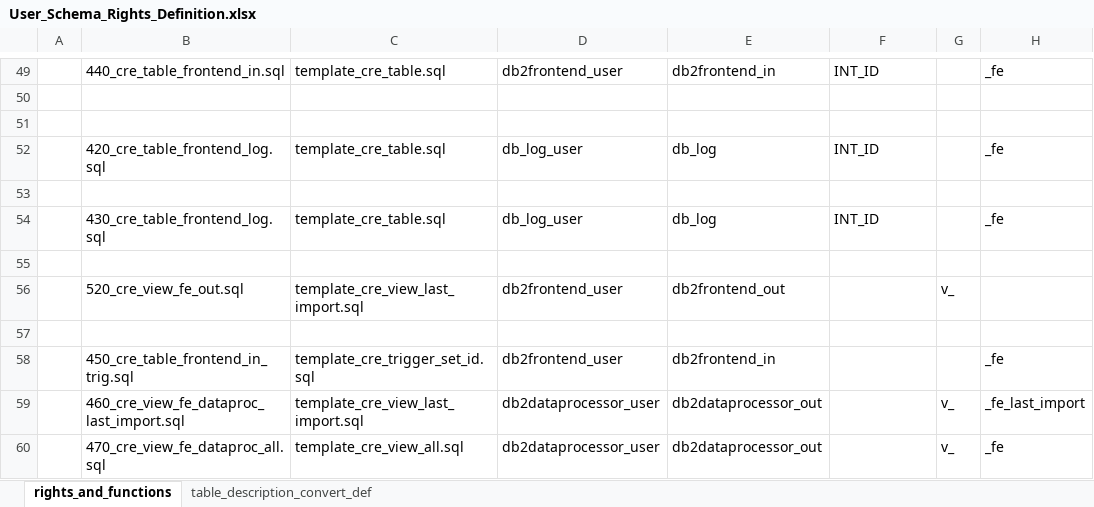
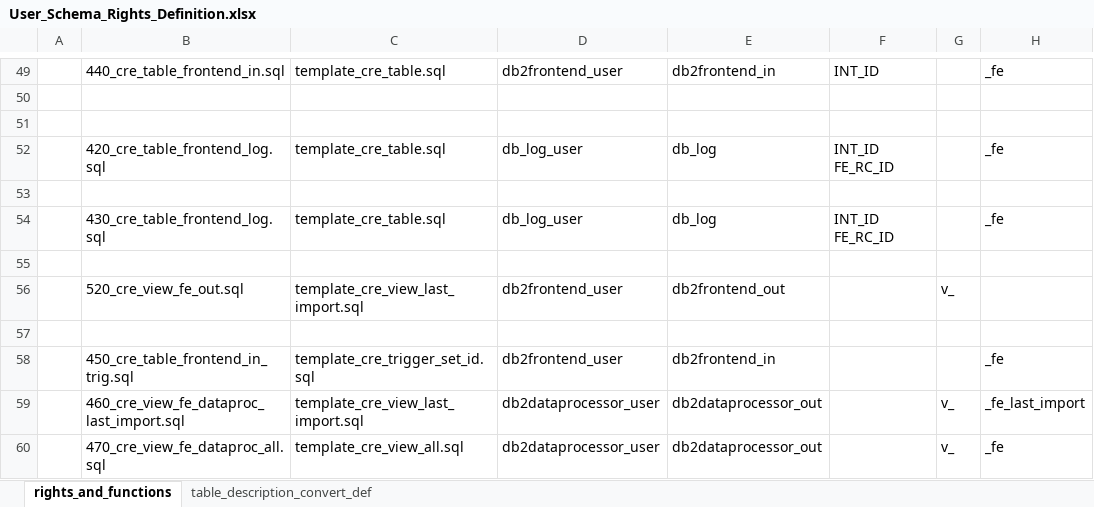
Before and after one commit to medizininformatik-initiative/INTERPOLAR, an Excel workbook: Postgres-cds_hub/init/template/User_Schema_Rights_Definition.xlsx, sheet rights_and_functions, drawn as a sheet; only a part is shown, gaps mark what is left out; values as stored, in another font and other column widths than the file's, no borders; the diff names each change by its address in the sheet, - before the commit and + after, or states it on an @@ line.

Commit message:
DB - Extend the table definition (templates) of the frontend tables with necessary indexes for the views of the last version. refs #1041

```diff
--- a/Postgres-cds_hub/init/template/User_Schema_Rights_Definition.xlsx (sheet rights_and_functions)
+++ b/Postgres-cds_hub/init/template/User_Schema_Rights_Definition.xlsx (sheet rights_and_functions)
-F52: INT_ID
+F52: INT_ID FE_RC_ID
-F54: INT_ID
+F54: INT_ID FE_RC_ID
```
Also changed, not shown: 1 other file.
